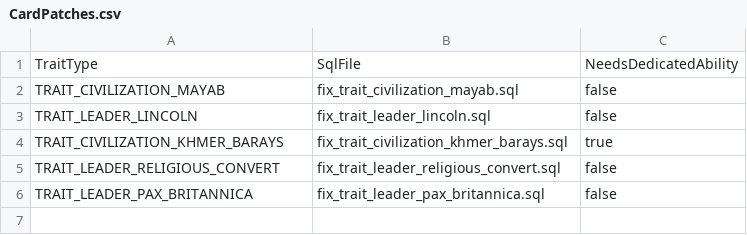
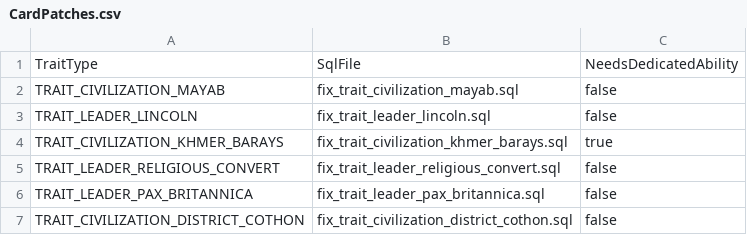
Before and after one commit to kremkrem/civ-blitz, a CSV file: src/main/resources/csv/CardPatches.csv, drawn as a sheet.

Commit message:
Cothon no longer is enough to unlock the "Move Capital" project. #5
No longer non-Dido players will see this project only to find out that completing it does nothing (because Dido's passive is required for the project to have the desired effect).

```diff
--- a/src/main/resources/csv/CardPatches.csv
+++ b/src/main/resources/csv/CardPatches.csv
@@ -6 +6,2 @@ TRAIT_LEADER_RELIGIOUS_CONVERT,fix_trait_leader_religious_convert.sql,false
 TRAIT_LEADER_PAX_BRITANNICA,fix_trait_leader_pax_britannica.sql,false
+TRAIT_CIVILIZATION_DISTRICT_COTHON,fix_trait_civilization_district_cothon.sql,false
```
Also changed, not shown: 1 other file.
